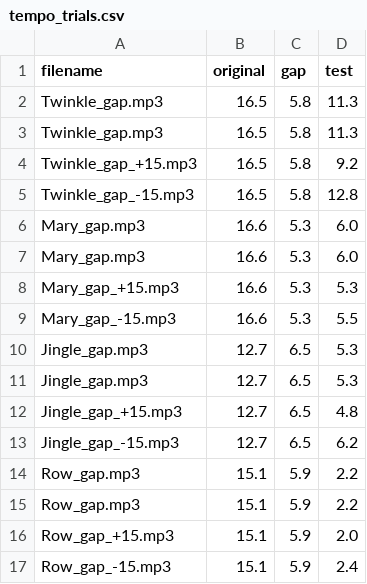
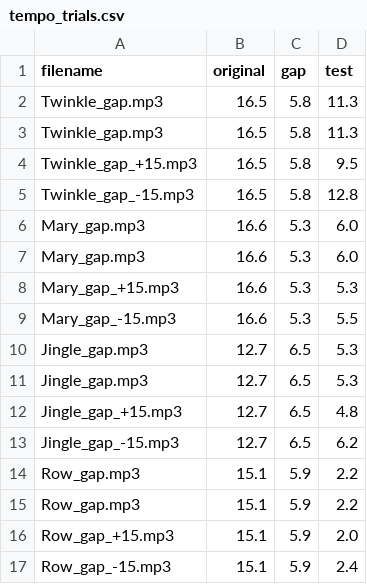
Before and after one commit to tempolab0v0/MI_TEMPO_Link, a CSV file: tempo_trials.csv, drawn as a sheet.

Commit message:
Update tempo_trials.csv

```diff
--- a/tempo_trials.csv
+++ b/tempo_trials.csv
@@ -3,3 +3,3 @@ Twinkle_gap.mp3,16.5,5.8,11.3
 Twinkle_gap.mp3,16.5,5.8,11.3
-Twinkle_gap_+15.mp3,16.5,5.8,9.2
+Twinkle_gap_+15.mp3,16.5,5.8,9.5
 Twinkle_gap_-15.mp3,16.5,5.8,12.8
```
